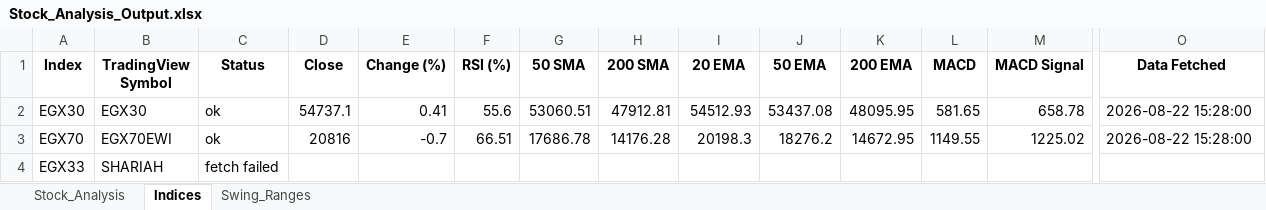
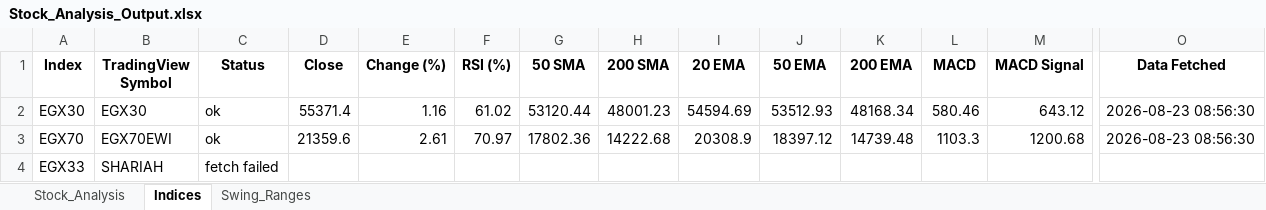
Before and after one commit to ARa2of/egx-stock-analysis, an Excel workbook: Stock_Analysis_Output.xlsx, sheet Indices, drawn as a sheet; only a part is shown, gaps mark what is left out; values as stored, in another font and other column widths than the file's, no borders; the diff names each change by its address in the sheet, - before the commit and + after, or states it on an @@ line.

```diff
--- a/Stock_Analysis_Output.xlsx (sheet Indices)
+++ b/Stock_Analysis_Output.xlsx (sheet Indices)
-D2 (Close): 54737.1
+D2 (Close): 55371.4
-E2 (Change (%)): 0.41
+E2 (Change (%)): 1.16
-F2 (RSI (%)): 55.6
+F2 (RSI (%)): 61.02
-G2 (50 SMA): 53060.51
+G2 (50 SMA): 53120.44
-H2 (200 SMA): 47912.81
+H2 (200 SMA): 48001.23
-I2 (20 EMA): 54512.93
+I2 (20 EMA): 54594.69
-J2 (50 EMA): 53437.08
+J2 (50 EMA): 53512.93
-K2 (200 EMA): 48095.95
+K2 (200 EMA): 48168.34
-L2 (MACD): 581.65
+L2 (MACD): 580.46
-M2 (MACD Signal): 658.78
+M2 (MACD Signal): 643.12
-O2:O3 (Data Fetched): 2026-08-22 15:28:00
+O2:O3 (Data Fetched): 2026-08-23 08:56:30
-D3 (Close): 20816
+D3 (Close): 21359.6
-E3 (Change (%)): -0.7
+E3 (Change (%)): 2.61
-F3 (RSI (%)): 66.51
+F3 (RSI (%)): 70.97
-G3 (50 SMA): 17686.78
+G3 (50 SMA): 17802.36
-H3 (200 SMA): 14176.28
+H3 (200 SMA): 14222.68
-I3 (20 EMA): 20198.3
+I3 (20 EMA): 20308.9
-J3 (50 EMA): 18276.2
+J3 (50 EMA): 18397.12
-K3 (200 EMA): 14672.95
+K3 (200 EMA): 14739.48
-L3 (MACD): 1149.55
+L3 (MACD): 1103.3
-M3 (MACD Signal): 1225.02
+M3 (MACD Signal): 1200.68
```
Also changed, not shown: sheet Stock_Analysis, sheet Swing_Ranges, 1 other file.
